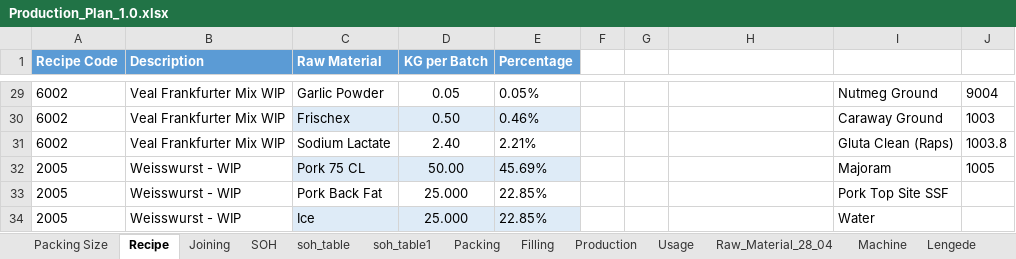
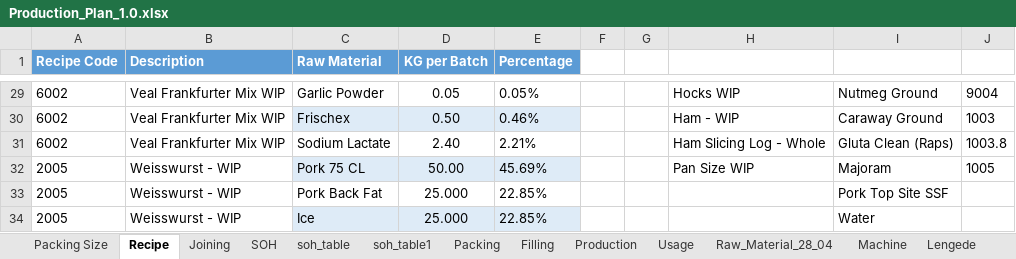
Before and after one commit to sanjaykhadka-german/GB-APP, an Excel workbook: Production_Plan_1.0.xlsx, sheet Recipe, drawn as a sheet; only a part is shown, gaps mark what is left out; values as stored, in another font and other column widths than the file's, no borders; table styles not drawn; the diff covers the shown part only; the diff names each change by its address in the sheet, - before the commit and + after, or states it on an @@ line.

```diff
--- a/Production_Plan_1.0.xlsx (sheet Recipe)
+++ b/Production_Plan_1.0.xlsx (sheet Recipe)
-H29: (empty)
+H29: Hocks WIP
-H30: (empty)
+H30: Ham - WIP
-H31: (empty)
+H31: Ham Slicing Log - Whole
-H32: (empty)
+H32: Pan Size WIP
```
Also changed, not shown: 27 edited cells elsewhere in this sheet, sheet soh_table, 11 other files.
